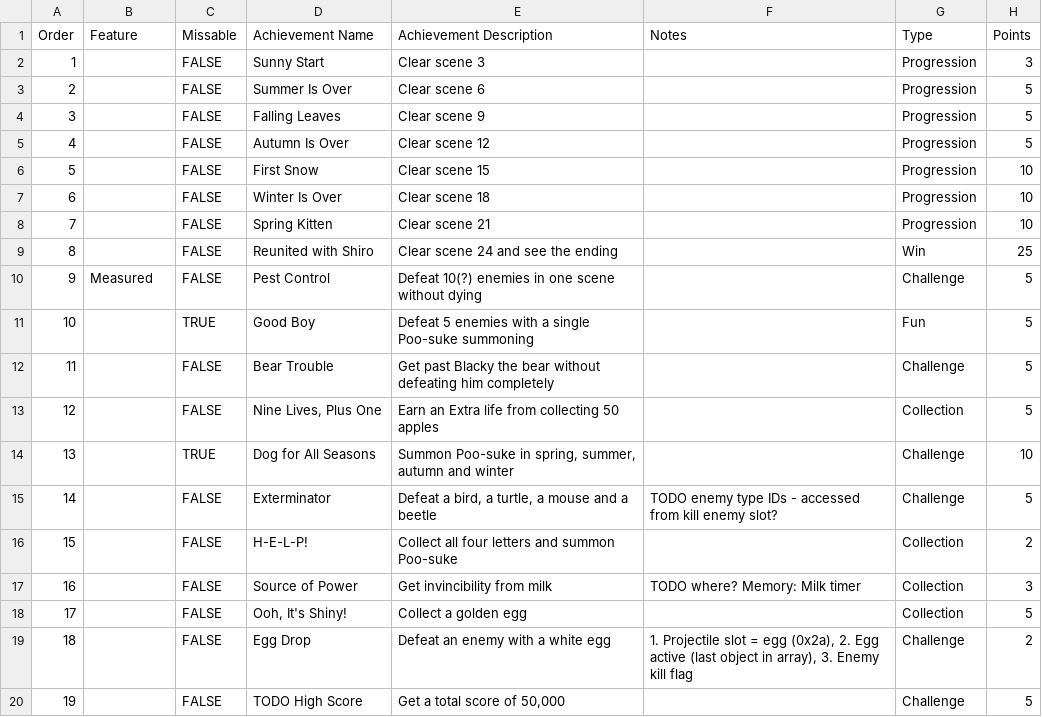
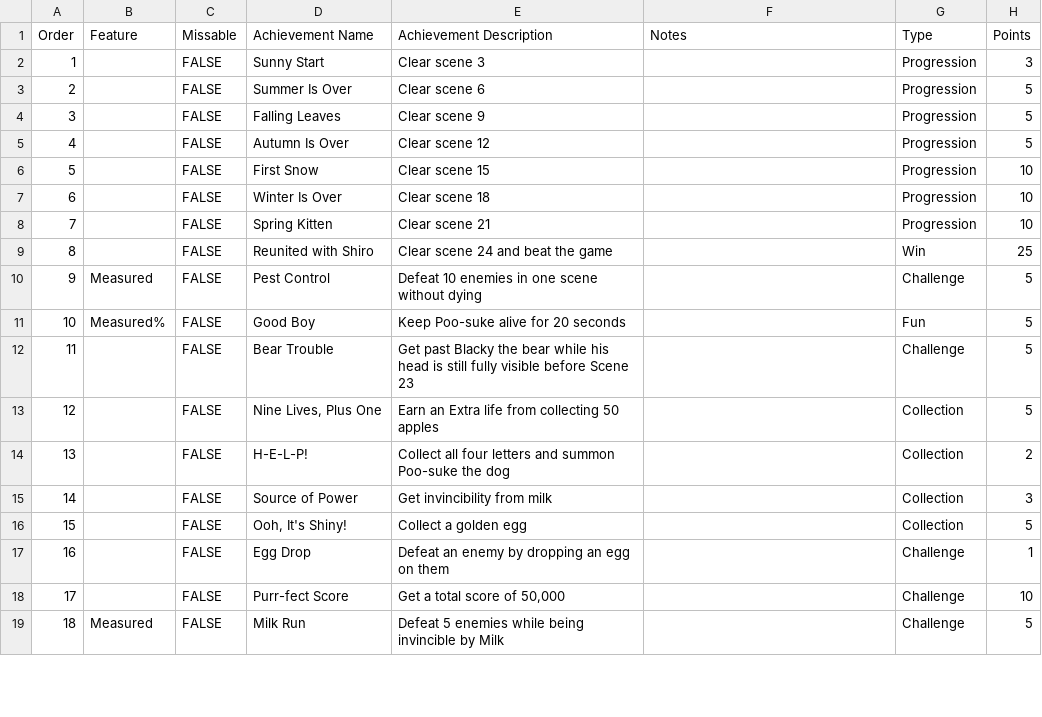
Before and after one commit to akleemans/retroachievements-scripts, a CSV file: koneko/set-plan.csv, drawn as a sheet; only a part is shown; the diff covers the shown part only.

Commit message:
Koneko: Update set plan

```diff
--- a/koneko/set-plan.csv
+++ b/koneko/set-plan.csv
@@ -8,13 +8,12 @@ Order	Feature	Missable	Achievement Name	Achievement Description	Notes	Type	Point
 7		FALSE	Spring Kitten	Clear scene 21		Progression	10
-8		FALSE	Reunited with Shiro	Clear scene 24 and see the ending		Win	25
-9	Measured	FALSE	Pest Control	Defeat 10(?) enemies in one scene without dying		Challenge	5
-10		TRUE	Good Boy	Defeat 5 enemies with a single Poo-suke summoning		Fun	5
-11		FALSE	Bear Trouble	Get past Blacky the bear without defeating him completely		Challenge	5
+8		FALSE	Reunited with Shiro	Clear scene 24 and beat the game		Win	25
+9	Measured	FALSE	Pest Control	Defeat 10 enemies in one scene without dying		Challenge	5
+10	Measured%	FALSE	Good Boy	Keep Poo-suke alive for 20 seconds		Fun	5
+11		FALSE	Bear Trouble	Get past Blacky the bear while his head is still fully visible before Scene 23		Challenge	5
 12		FALSE	Nine Lives, Plus One	Earn an Extra life from collecting 50 apples		Collection	5
-13		TRUE	Dog for All Seasons	Summon Poo-suke in spring, summer, autumn and winter		Challenge	10
-14		FALSE	Exterminator	Defeat a bird, a turtle, a mouse and a beetle	TODO enemy type IDs - accessed from kill enemy slot?	Challenge	5
-15		FALSE	H-E-L-P!	Collect all four letters and summon Poo-suke		Collection	2
-16		FALSE	Source of Power	Get invincibility from milk	TODO where? Memory: Milk timer	Collection	3
-17		FALSE	Ooh, It's Shiny!	Collect a golden egg		Collection	5
-18		FALSE	Egg Drop	Defeat an enemy with a white egg	1. Projectile slot = egg (0x2a), 2. Egg active (last object in array), 3. Enemy kill flag	Challenge	2
-19		FALSE	TODO High Score	Get a total score of 50,000		Challenge	5
+13		FALSE	H-E-L-P!	Collect all four letters and summon Poo-suke the dog		Collection	2
+14		FALSE	Source of Power	Get invincibility from milk		Collection	3
+15		FALSE	Ooh, It's Shiny!	Collect a golden egg		Collection	5
+16		FALSE	Egg Drop	Defeat an enemy by dropping an egg on them		Challenge	1
+17		FALSE	Purr-fect Score	Get a total score of 50,000		Challenge	10
+18	Measured	FALSE	Milk Run	Defeat 5 enemies while being invincible by Milk		Challenge	5
```
Also changed, not shown: 2 removed rows and 4 edited cells elsewhere in this file, 1 other file.
